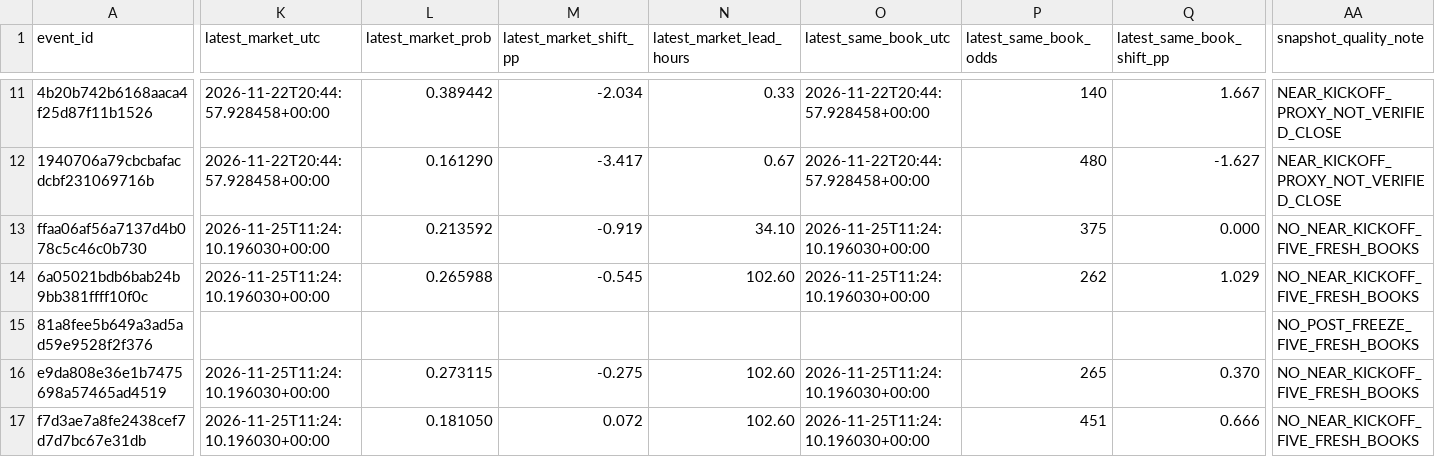
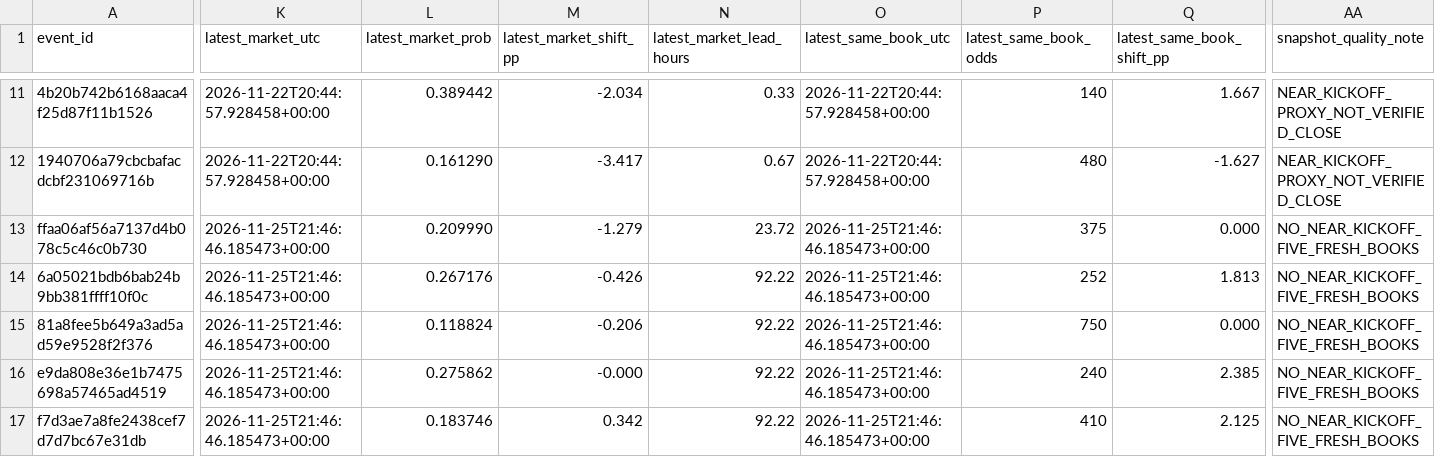
Before and after one commit to tylerbasile-bot/nfl-betting-model, a CSV file: reports/model13_market_validation.csv, drawn as a sheet; only a part is shown, gaps mark what is left out; the diff names each change by its address in the sheet, - before the commit and + after, or states it on an @@ line.

```diff
--- a/reports/model13_market_validation.csv
+++ b/reports/model13_market_validation.csv
-K13:K14 (latest_market_utc): 2026-11-25T11:24:10.196030+00:00
+K13:K14 (latest_market_utc): 2026-11-25T21:46:46.185473+00:00
-L13 (latest_market_prob): 0.213592
+L13 (latest_market_prob): 0.209990
-M13 (latest_market_shift_pp): -0.919
+M13 (latest_market_shift_pp): -1.279
-N13 (latest_market_lead_hours): 34.10
+N13 (latest_market_lead_hours): 23.72
-O13:O14 (latest_same_book_utc): 2026-11-25T11:24:10.196030+00:00
+O13:O14 (latest_same_book_utc): 2026-11-25T21:46:46.185473+00:00
-L14 (latest_market_prob): 0.265988
+L14 (latest_market_prob): 0.267176
-M14 (latest_market_shift_pp): -0.545
+M14 (latest_market_shift_pp): -0.426
-N14 (latest_market_lead_hours): 102.60
+N14 (latest_market_lead_hours): 92.22
-P14 (latest_same_book_odds): 262
+P14 (latest_same_book_odds): 252
-Q14 (latest_same_book_shift_pp): 1.029
+Q14 (latest_same_book_shift_pp): 1.813
-K15 (latest_market_utc): (empty)
+K15 (latest_market_utc): 2026-11-25T21:46:46.185473+00:00
-L15 (latest_market_prob): (empty)
+L15 (latest_market_prob): 0.118824
-M15 (latest_market_shift_pp): (empty)
+M15 (latest_market_shift_pp): -0.206
-N15 (latest_market_lead_hours): (empty)
+N15 (latest_market_lead_hours): 92.22
-O15 (latest_same_book_utc): (empty)
+O15 (latest_same_book_utc): 2026-11-25T21:46:46.185473+00:00
-P15 (latest_same_book_odds): (empty)
+P15 (latest_same_book_odds): 750
-Q15 (latest_same_book_shift_pp): (empty)
+Q15 (latest_same_book_shift_pp): 0.000
-AA15 (snapshot_quality_note): NO_POST_FREEZE_FIVE_FRESH_BOOKS
+AA15 (snapshot_quality_note): NO_NEAR_KICKOFF_FIVE_FRESH_BOOKS
-K16:K17 (latest_market_utc): 2026-11-25T11:24:10.196030+00:00
+K16:K17 (latest_market_utc): 2026-11-25T21:46:46.185473+00:00
-L16 (latest_market_prob): 0.273115
+L16 (latest_market_prob): 0.275862
-M16 (latest_market_shift_pp): -0.275
+M16 (latest_market_shift_pp): -0.000
-N16:N17 (latest_market_lead_hours): 102.60
+N16:N17 (latest_market_lead_hours): 92.22
-O16:O17 (latest_same_book_utc): 2026-11-25T11:24:10.196030+00:00
+O16:O17 (latest_same_book_utc): 2026-11-25T21:46:46.185473+00:00
-P16 (latest_same_book_odds): 265
+P16 (latest_same_book_odds): 240
-Q16 (latest_same_book_shift_pp): 0.370
+Q16 (latest_same_book_shift_pp): 2.385
-L17 (latest_market_prob): 0.181050
+L17 (latest_market_prob): 0.183746
-M17 (latest_market_shift_pp): 0.072
+M17 (latest_market_shift_pp): 0.342
-P17 (latest_same_book_odds): 451
+P17 (latest_same_book_odds): 410
-Q17 (latest_same_book_shift_pp): 0.666
+Q17 (latest_same_book_shift_pp): 2.125
```
Also changed, not shown: reports/model10_evaluation.csv, reports/model13_phase2_candidates.csv, 9 other files.
